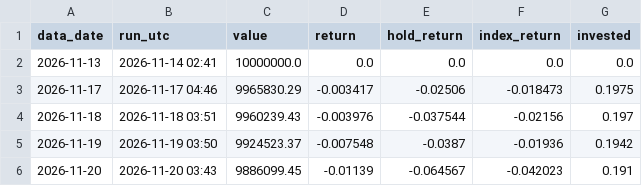
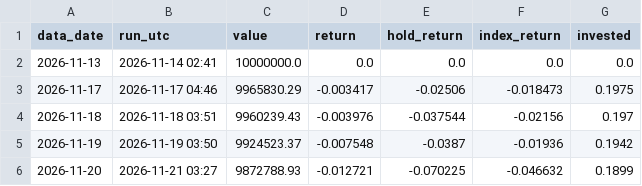
Before and after one commit to jaesung123132/stockprj, a CSV file: paper/kr_largecap/log.csv, drawn as a sheet.

```diff
--- a/paper/kr_largecap/log.csv
+++ b/paper/kr_largecap/log.csv
@@ -5,2 +5,2 @@ data_date,run_utc,value,return,hold_return,index_return,invested
 2026-11-19,2026-11-19 03:50,9924523.37,-0.007548,-0.0387,-0.01936,0.1942
-2026-11-20,2026-11-20 03:43,9886099.45,-0.01139,-0.064567,-0.042023,0.191
+2026-11-20,2026-11-21 03:27,9872788.93,-0.012721,-0.070225,-0.046632,0.1899
```
Also changed, not shown: paper/us_sectors/log.csv, 3 other files.
